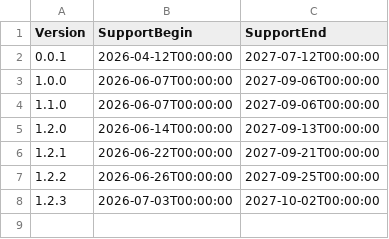
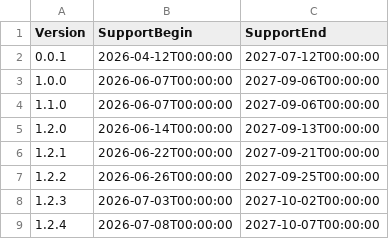
Before and after one commit to anionDevelopment/SCBuilder, a CSV file: Other/Resources/Support/InformationAboutSupportedVersions.csv, drawn as a sheet; the diff names each change by its address in the sheet, - before the commit and + after, or states it on an @@ line.

Commit message:
updated generated versions

```diff
--- a/Other/Resources/Support/InformationAboutSupportedVersions.csv
+++ b/Other/Resources/Support/InformationAboutSupportedVersions.csv
+row 9: 1.2.4 | 2026-07-08T00:00:00 | 2027-10-07T00:00:00
```
Also changed, not shown: 9 other files.
